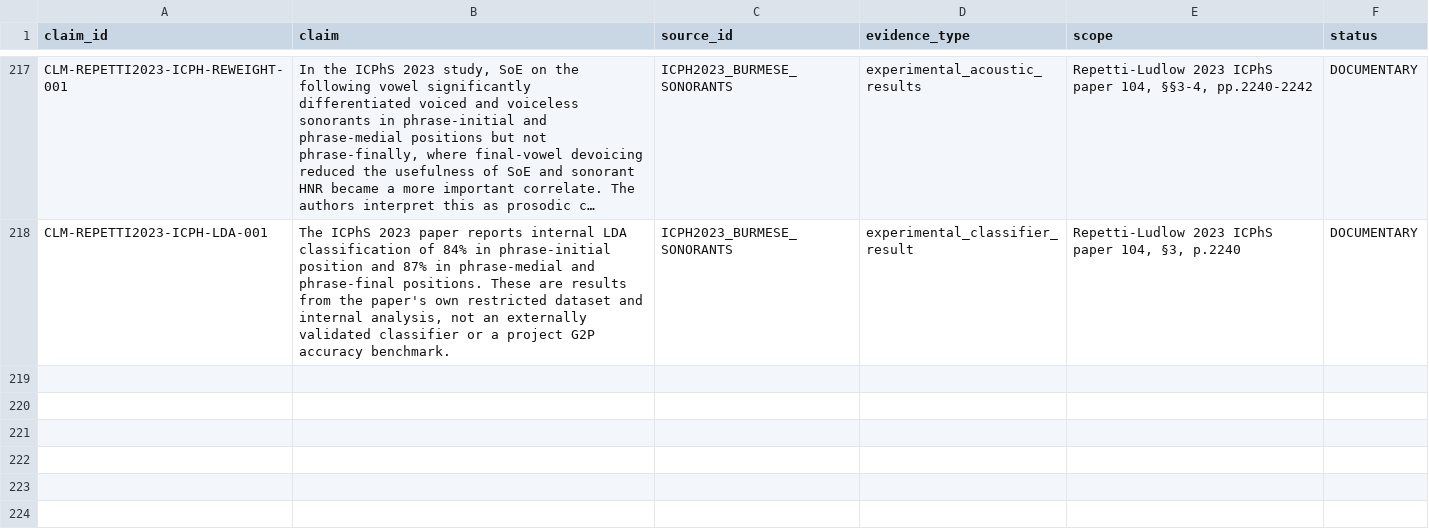
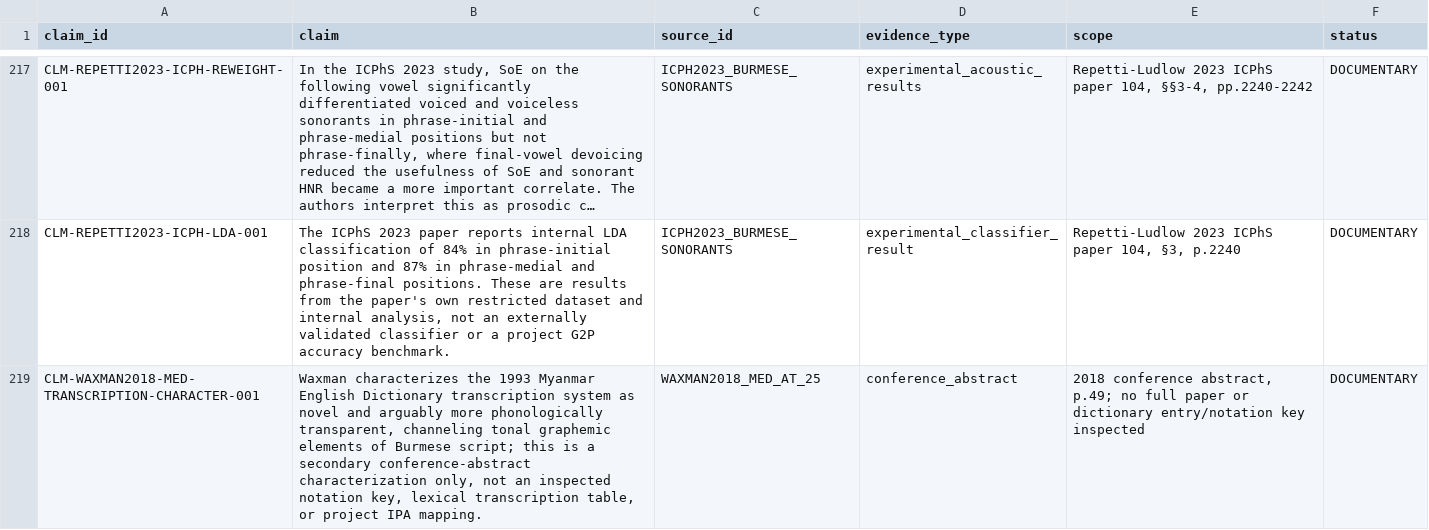
Before and after one commit to ClippyFirst/Burmese-Ukrainian-Phonetic-System, a CSV file: data/burmese/source_claims.csv, drawn as a sheet; only a part is shown, gaps mark what is left out; long unchanged cells end in …; the diff names each change by its address in the sheet, - before the commit and + after, or states it on an @@ line.

Commit message:
data: record scoped secondary MED transcription claim

```diff
--- a/data/burmese/source_claims.csv
+++ b/data/burmese/source_claims.csv
+row 219: CLM-WAXMAN2018-MED-TRANSCRIPTION-CHARACTER-001 | Waxman characterizes the 1993 Myanmar English Dictionary transcription system as novel and arguably more phonologically transparent, channeling tonal graphemic elements of Burmese script; this is a secondary conference-abstract characterization only, not an inspected notation key, lexical transcription table, or project IPA mapping. | WAXMAN2018_MED_AT_25 | conference_abstract | 2018 conference abstract, p.49; no full paper or dictionary entry/notation key inspected | DOCUMENTARY
```
